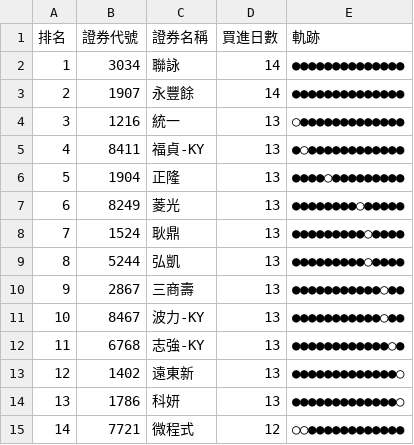
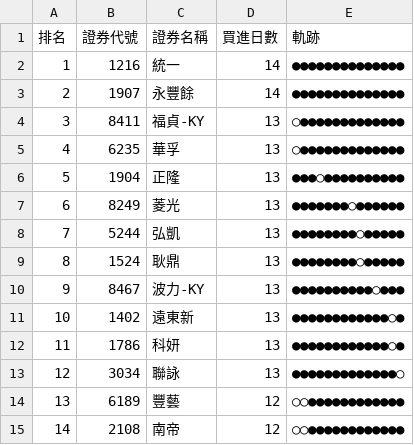
Before and after one commit to SongChiChuang/tw-stock-flow, a CSV file: reports/accumulation/foreign_accumulation_top30.csv, drawn as a sheet; only a part is shown; the diff covers the shown part only.

```diff
--- a/reports/accumulation/foreign_accumulation_top30.csv
+++ b/reports/accumulation/foreign_accumulation_top30.csv
@@ -1,15 +1,15 @@
 排名,證券代號,證券名稱,買進日數,軌跡
-1,3034,聯詠,14,●●●●●●●●●●●●●●
+1,1216,統一,14,●●●●●●●●●●●●●●
 2,1907,永豐餘,14,●●●●●●●●●●●●●●
-3,1216,統一,13,○●●●●●●●●●●●●●
-4,8411,福貞-KY,13,●○●●●●●●●●●●●●
-5,1904,正隆,13,●●●●○●●●●●●●●●
-6,8249,菱光,13,●●●●●●●●○●●●●●
-7,1524,耿鼎,13,●●●●●●●●●○●●●●
-8,5244,弘凱,13,●●●●●●●●●○●●●●
-9,2867,三商壽,13,●●●●●●●●●●●○●●
-10,8467,波力-KY,13,●●●●●●●●●●●○●●
-11,6768,志強-KY,13,●●●●●●●●●●●●○●
-12,1402,遠東新,13,●●●●●●●●●●●●●○
-13,1786,科妍,13,●●●●●●●●●●●●●○
-14,7721,微程式,12,○○●●●●●●●●●●●●
+3,8411,福貞-KY,13,○●●●●●●●●●●●●●
+4,6235,華孚,13,○●●●●●●●●●●●●●
+5,1904,正隆,13,●●●○●●●●●●●●●●
+6,8249,菱光,13,●●●●●●●○●●●●●●
+7,5244,弘凱,13,●●●●●●●●○●●●●●
+8,1524,耿鼎,13,●●●●●●●●○●●●●●
+9,8467,波力-KY,13,●●●●●●●●●●○●●●
+10,1402,遠東新,13,●●●●●●●●●●●●○●
+11,1786,科妍,13,●●●●●●●●●●●●○●
+12,3034,聯詠,13,●●●●●●●●●●●●●○
+13,6189,豐藝,12,○○●●●●●●●●●●●●
+14,2108,南帝,12,○○●●●●●●●●●●●●
```
Also changed, not shown: 48 edited cells elsewhere in this file, reports/streak/foreign_streak_top30.csv, 7 other files.
